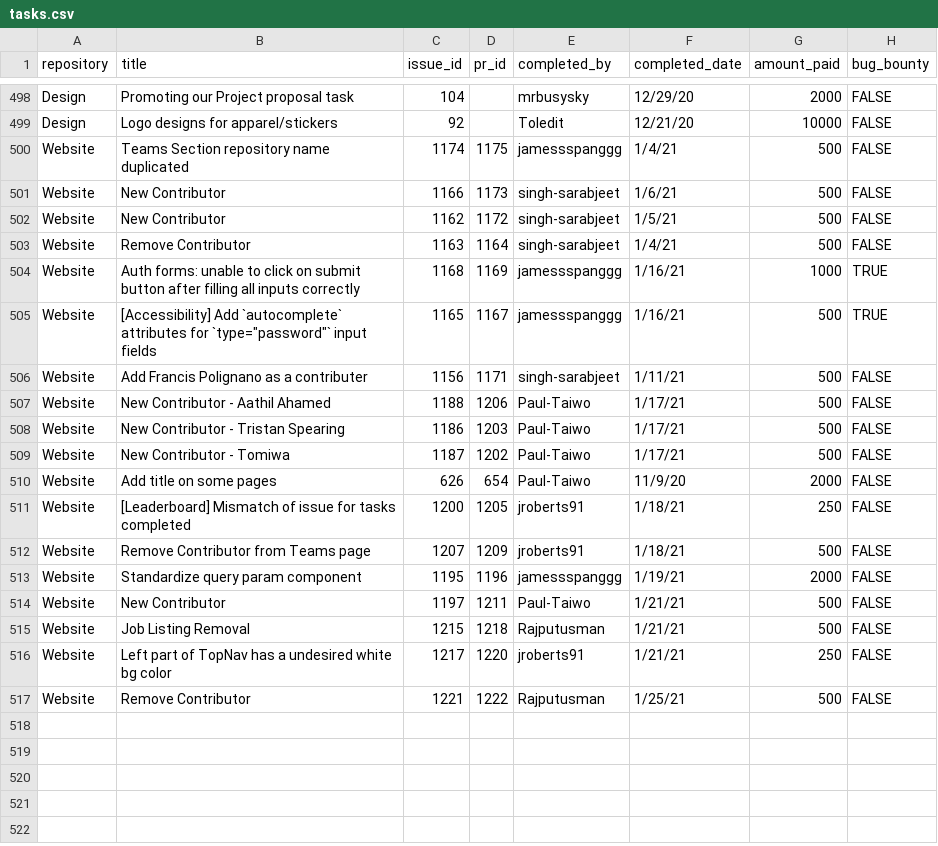
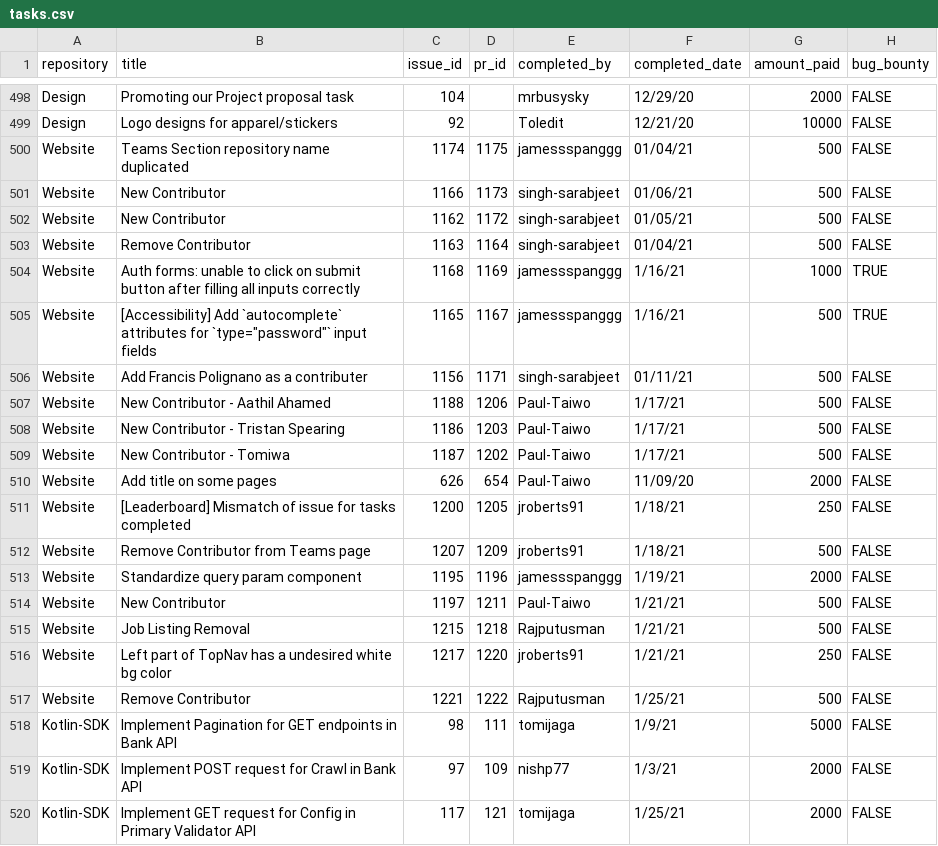
Before and after one commit to buckyroberts/Payment-Processor, a CSV file: csvs/tasks.csv, drawn as a sheet; only a part is shown, gaps mark what is left out.

Commit message:
Added Kotlin Payments

```diff
--- a/csvs/tasks.csv
+++ b/csvs/tasks.csv
@@ -499,9 +499,9 @@ Design,Promoting our Project proposal task,104,,mrbusysky,12/29/20,2000,FALSE
 Design,Logo designs for apparel/stickers,92,,Toledit,12/21/20,10000,FALSE
-Website,Teams Section repository name duplicated,1174,1175,jamessspanggg,1/4/21,500,FALSE
-Website,New Contributor,1166,1173,singh-sarabjeet,1/6/21,500,FALSE
-Website,New Contributor,1162,1172,singh-sarabjeet,1/5/21,500,FALSE
-Website,Remove Contributor,1163,1164,singh-sarabjeet,1/4/21,500,FALSE
+Website,Teams Section repository name duplicated,1174,1175,jamessspanggg,01/04/21,500,FALSE
+Website,New Contributor,1166,1173,singh-sarabjeet,01/06/21,500,FALSE
+Website,New Contributor,1162,1172,singh-sarabjeet,01/05/21,500,FALSE
+Website,Remove Contributor,1163,1164,singh-sarabjeet,01/04/21,500,FALSE
 Website,Auth forms: unable to click on submit button after filling all inputs correctly,1168,1169,jamessspanggg,1/16/21,1000,TRUE
 Website,"[Accessibility] Add `autocomplete` attributes for `type=""password""` input fields",1165,1167,jamessspanggg,1/16/21,500,TRUE
-Website,Add Francis Polignano as a contributer,1156,1171,singh-sarabjeet,1/11/21,500,FALSE
+Website,Add Francis Polignano as a contributer,1156,1171,singh-sarabjeet,01/11/21,500,FALSE
 Website,New Contributor - Aathil Ahamed,1188,1206,Paul-Taiwo,1/17/21,500,FALSE
@@ -509,3 +509,3 @@ Website,New Contributor - Tristan Spearing,1186,1203,Paul-Taiwo,1/17/21,500,FALS
 Website,New Contributor - Tomiwa,1187,1202,Paul-Taiwo,1/17/21,500,FALSE
-Website,Add title on some pages,626,654,Paul-Taiwo,11/9/20,2000,FALSE
+Website,Add title on some pages,626,654,Paul-Taiwo,11/09/20,2000,FALSE
 Website,[Leaderboard] Mismatch of issue for tasks completed,1200,1205,jroberts91,1/18/21,250,FALSE
@@ -517 +517,4 @@ Website,Left part of TopNav has a undesired white bg color,1217,1220,jroberts91,
 Website,Remove Contributor,1221,1222,Rajputusman,1/25/21,500,FALSE
+Kotlin-SDK,Implement Pagination for GET endpoints in Bank API,98,111,tomijaga,1/9/21,5000,FALSE
+Kotlin-SDK,Implement POST request for Crawl in Bank API,97,109,nishp77,1/3/21,2000,FALSE
+Kotlin-SDK,Implement GET request for Config in Primary Validator API,117,121,tomijaga,1/25/21,2000,FALSE
```
